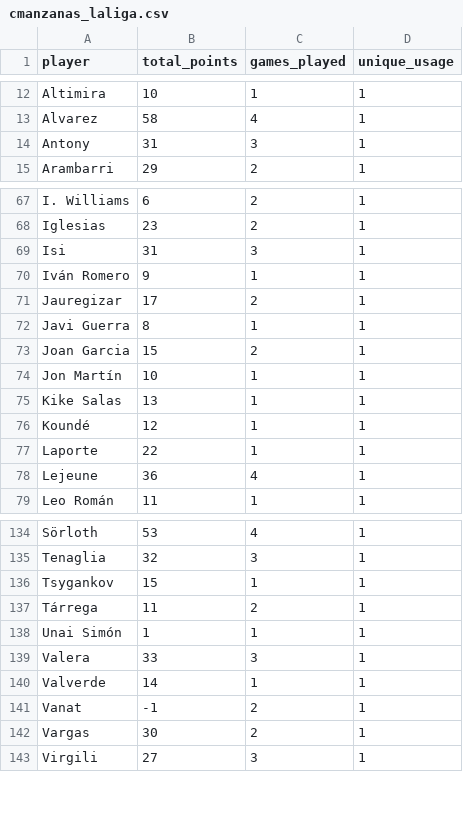
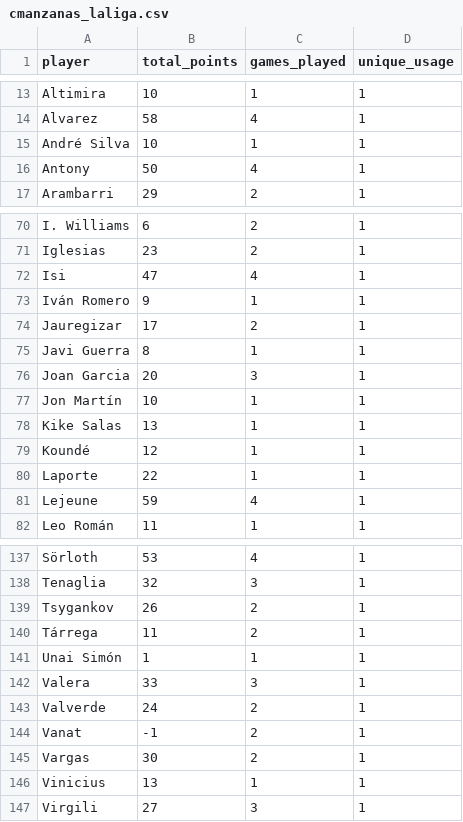
Before and after one commit to mldiego/ff, a CSV file: data/cmanzanas_laliga.csv, drawn as a sheet; only a part is shown, gaps mark what is left out; the diff covers the shown part only.

```diff
--- a/data/cmanzanas_laliga.csv
+++ b/data/cmanzanas_laliga.csv
@@ -13,3 +14,4 @@ Altimira,10,1,1
 Alvarez,58,4,1
-Antony,31,3,1
+André Silva,10,1,1
+Antony,50,4,1
 Arambarri,29,2,1
@@ -68,3 +71,3 @@ I. Williams,6,2,1
 Iglesias,23,2,1
-Isi,31,3,1
+Isi,47,4,1
 Iván Romero,9,1,1
@@ -72,3 +75,3 @@ Jauregizar,17,2,1
 Javi Guerra,8,1,1
-Joan Garcia,15,2,1
+Joan Garcia,20,3,1
 Jon Martín,10,1,1
@@ -77,3 +80,3 @@ Koundé,12,1,1
 Laporte,22,1,1
-Lejeune,36,4,1
+Lejeune,59,4,1
 Leo Román,11,1,1
@@ -135,3 +138,3 @@ Sörloth,53,4,1
 Tenaglia,32,3,1
-Tsygankov,15,1,1
+Tsygankov,26,2,1
 Tárrega,11,2,1
@@ -139,5 +142,6 @@ Unai Simón,1,1,1
 Valera,33,3,1
-Valverde,14,1,1
+Valverde,24,2,1
 Vanat,-1,2,1
 Vargas,30,2,1
+Vinicius,13,1,1
 Virgili,27,3,1
```
Also changed, not shown: 2 added rows and 5 edited cells elsewhere in this file, data/dieman95_laliga.csv, data/manziyauskas_laliga.csv, 3 other files.
